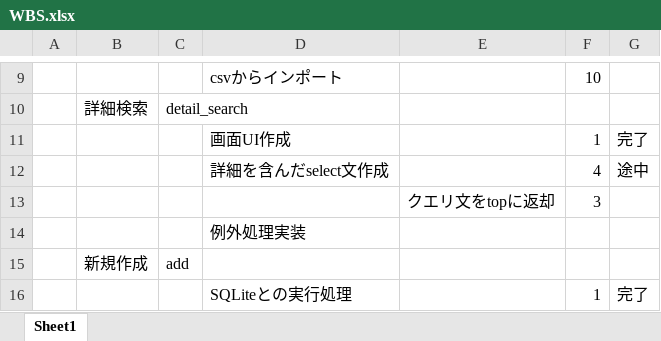
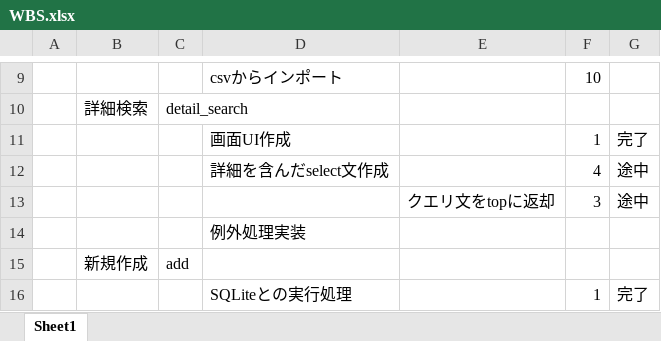
Before and after one commit to TeamMassan/doujinshi, an Excel workbook: 仕様書とか/WBS.xlsx, sheet Sheet1, drawn as a sheet; only a part is shown, gaps mark what is left out; values as stored, in another font and other column widths than the file's, no borders; the diff names each change by its address in the sheet, - before the commit and + after, or states it on an @@ line.

```diff
--- a/仕様書とか/WBS.xlsx (sheet Sheet1)
+++ b/仕様書とか/WBS.xlsx (sheet Sheet1)
-G13: (empty)
+G13: 途中
```
Also changed, not shown: 15 other files.
